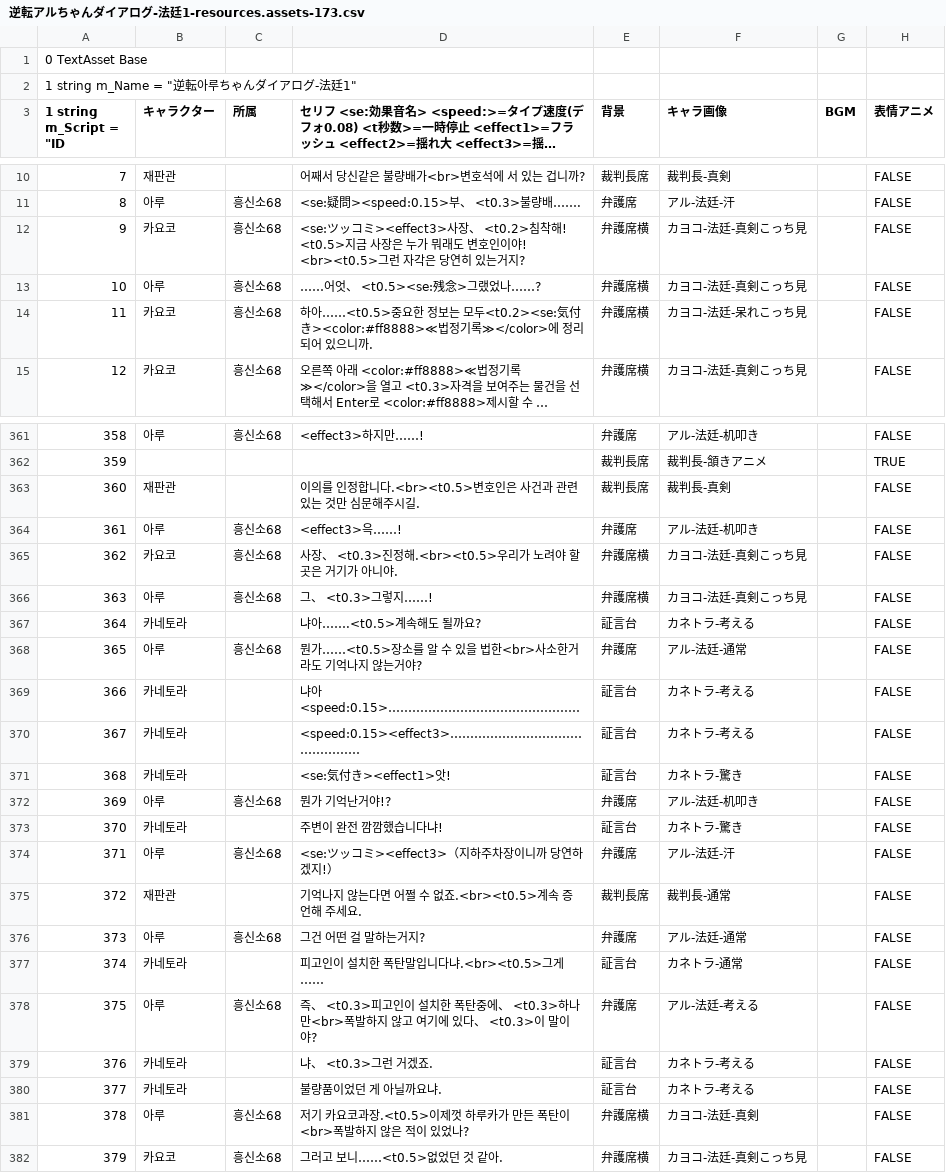
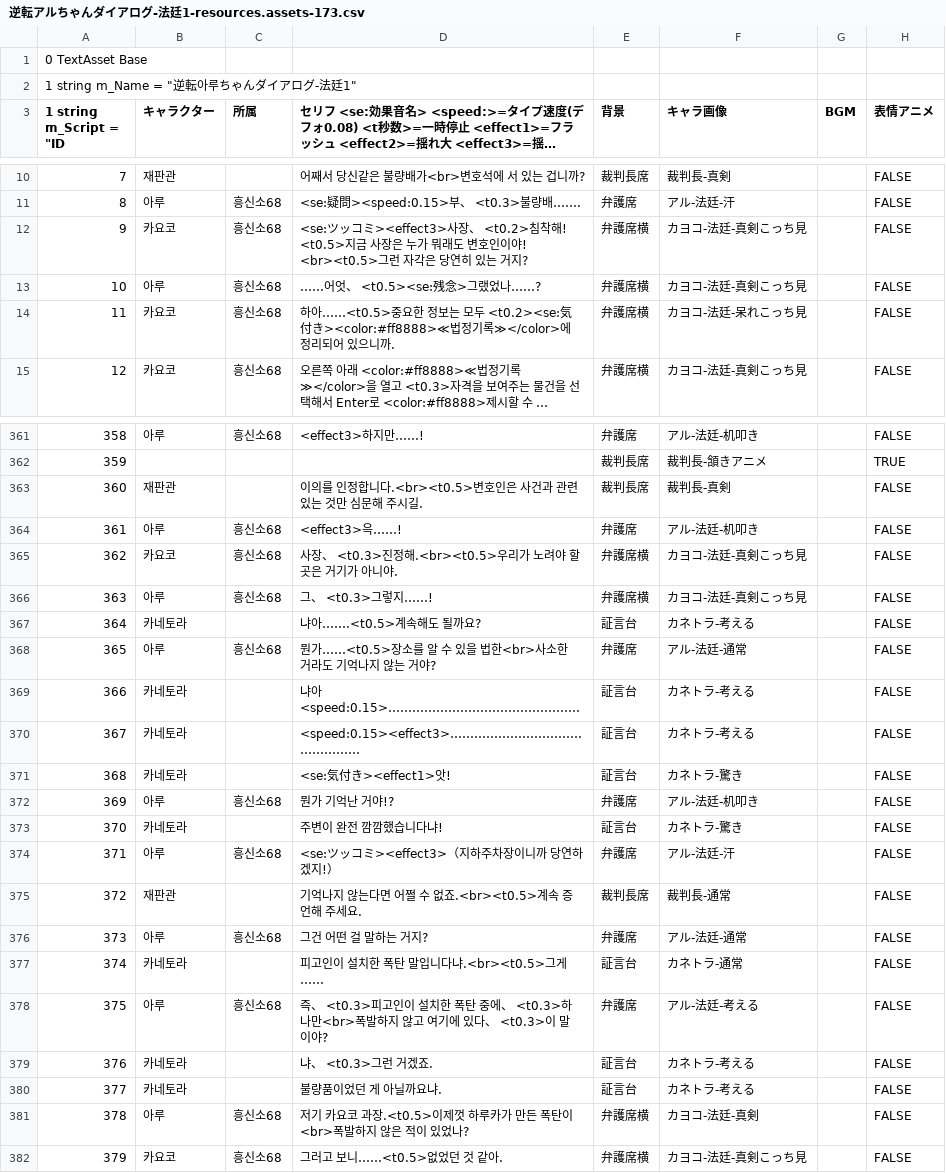
Before and after one commit to qyurila/Phoenix-Aru, a CSV file: src/逆転アルちゃんダイアログ-法廷1-resources.assets-173.csv, drawn as a sheet; only a part is shown, gaps mark what is left out; long unchanged cells end in …; the diff covers the shown part only; the diff names each change by its address in the sheet, - before the commit and + after, or states it on an @@ line.

```diff
--- a/src/逆転アルちゃんダイアログ-法廷1-resources.assets-173.csv
+++ b/src/逆転アルちゃんダイアログ-法廷1-resources.assets-173.csv
-D12: …히 있는거지?
+D12: …히 있는 거지?
-D14: …는 모두<t0.2><se:気付き…
+D14: …는 모두 <t0.2><se:気付き…
-D363: 이의를 인정합니다.<br><t0.5>변호인은 사건과 관련있는 것만 심문해주시길.
+D363: 이의를 인정합니다.<br><t0.5>변호인은 사건과 관련 있는 것만 심문해 주시길.
-D368: 뭔가……<t0.5>장소를 알 수 있을 법한<br>사소한거라도 기억나지 않는거야?
+D368: 뭔가……<t0.5>장소를 알 수 있을 법한<br>사소한 거라도 기억나지 않는 거야?
-D372: 뭔가 기억난거야!?
+D372: 뭔가 기억난 거야!?
-D376: 그건 어떤 걸 말하는거지?
+D376: 그건 어떤 걸 말하는 거지?
-D377: 피고인이 설치한 폭탄말입니다냐.<br><t0.5>그게……
+D377: 피고인이 설치한 폭탄 말입니다냐.<br><t0.5>그게……
-D378: …한 폭탄중에、…
+D378: …한 폭탄 중에、…
-D381: …카요코과장.<t0.5>이…
+D381: …카요코 과장.<t0.5>이…
```
Also changed, not shown: 90 edited cells elsewhere in this file, 1 other file.
